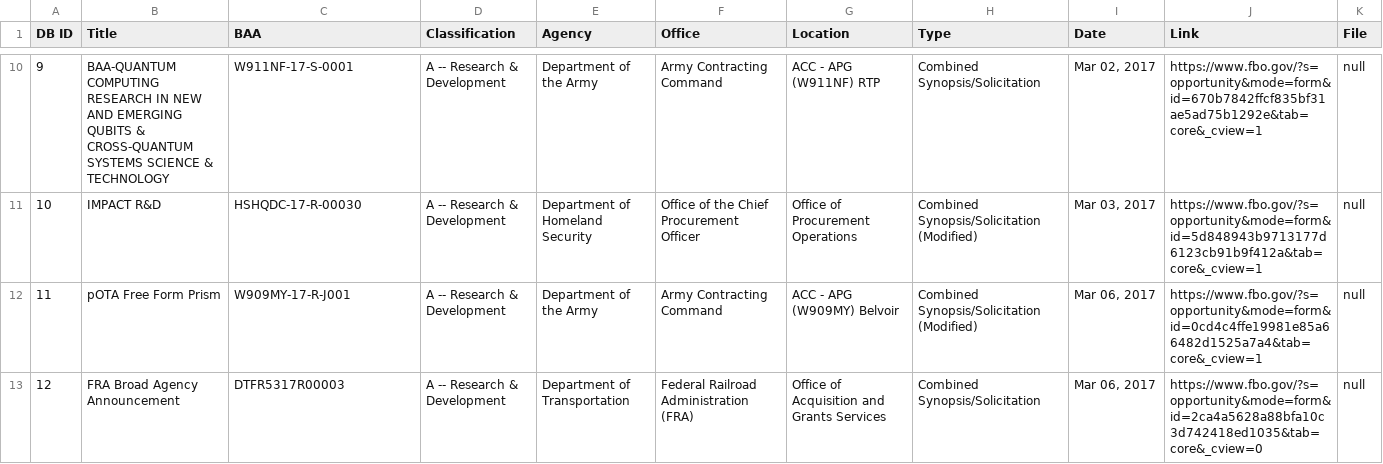
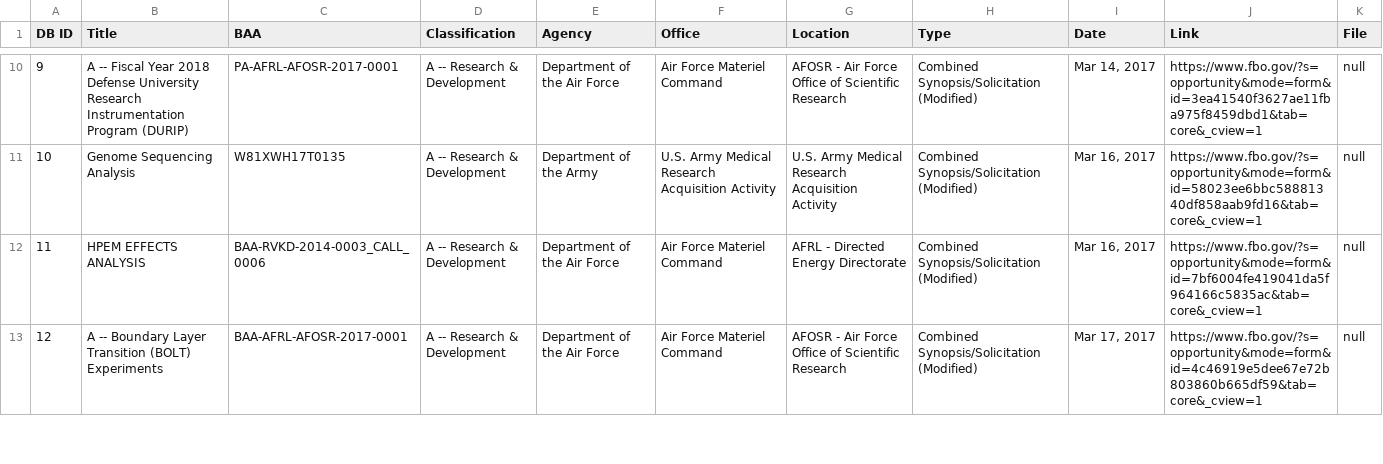
Before and after one commit to scottshotgg/fbo-mailer-bot, a CSV file: FBODatabase.csv, drawn as a sheet; only a part is shown, gaps mark what is left out; the diff covers the shown part only.

```diff
--- a/FBODatabase.csv
+++ b/FBODatabase.csv
@@ -10,4 +10,4 @@ DB ID,Title,BAA,Classification,Agency,Office,Location,Type,Date,Link,File
-"9","BAA-QUANTUM COMPUTING RESEARCH IN NEW AND EMERGING QUBITS & CROSS-QUANTUM SYSTEMS SCIENCE & TECHNOLOGY","W911NF-17-S-0001","A -- Research & Development","Department of the Army","Army Contracting Command","ACC - APG (W911NF) RTP","Combined Synopsis/Solicitation","Mar 02, 2017","https://www.fbo.gov/?s=opportunity&mode=form&id=670b7842ffcf835bf31ae5ad75b1292e&tab=core&_cview=1","null"
-"10","IMPACT R&D","HSHQDC-17-R-00030","A -- Research & Development","Department of Homeland Security","Office of the Chief Procurement Officer","Office of Procurement Operations","Combined Synopsis/Solicitation (Modified)","Mar 03, 2017","https://www.fbo.gov/?s=opportunity&mode=form&id=5d848943b9713177d6123cb91b9f412a&tab=core&_cview=1","null"
-"11","pOTA Free Form Prism","W909MY-17-R-J001","A -- Research & Development","Department of the Army","Army Contracting Command","ACC - APG (W909MY) Belvoir","Combined Synopsis/Solicitation (Modified)","Mar 06, 2017","https://www.fbo.gov/?s=opportunity&mode=form&id=0cd4c4ffe19981e85a66482d1525a7a4&tab=core&_cview=1","null"
-"12","FRA Broad Agency Announcement","DTFR5317R00003","A -- Research & Development","Department of Transportation","Federal Railroad Administration (FRA)","Office of Acquisition and Grants Services","Combined Synopsis/Solicitation","Mar 06, 2017","https://www.fbo.gov/?s=opportunity&mode=form&id=2ca4a5628a88bfa10c3d742418ed1035&tab=core&_cview=0","null"
+"9","A -- Fiscal Year 2018 Defense University Research Instrumentation Program (DURIP)","PA-AFRL-AFOSR-2017-0001","A -- Research & Development","Department of the Air Force","Air Force Materiel Command","AFOSR - Air Force Office of Scientific Research","Combined Synopsis/Solicitation (Modified)","Mar 14, 2017","https://www.fbo.gov/?s=opportunity&mode=form&id=3ea41540f3627ae11fba975f8459dbd1&tab=core&_cview=1","null"
+"10","Genome Sequencing Analysis","W81XWH17T0135","A -- Research & Development","Department of the Army","U.S. Army Medical Research Acquisition Activity","U.S. Army Medical Research Acquisition Activity","Combined Synopsis/Solicitation (Modified)","Mar 16, 2017","https://www.fbo.gov/?s=opportunity&mode=form&id=58023ee6bbc58881340df858aab9fd16&tab=core&_cview=1","null"
+"11","HPEM EFFECTS ANALYSIS","BAA-RVKD-2014-0003_CALL_0006","A -- Research & Development","Department of the Air Force","Air Force Materiel Command","AFRL - Directed Energy Directorate","Combined Synopsis/Solicitation (Modified)","Mar 16, 2017","https://www.fbo.gov/?s=opportunity&mode=form&id=7bf6004fe419041da5f964166c5835ac&tab=core&_cview=1","null"
+"12","A -- Boundary Layer Transition (BOLT) Experiments","BAA-AFRL-AFOSR-2017-0001","A -- Research & Development","Department of the Air Force","Air Force Materiel Command","AFOSR - Air Force Office of Scientific Research","Combined Synopsis/Solicitation (Modified)","Mar 17, 2017","https://www.fbo.gov/?s=opportunity&mode=form&id=4c46919e5dee67e72b803860b665df59&tab=core&_cview=1","null"
```
Also changed, not shown: 119 edited cells elsewhere in this file, 4 other files.
